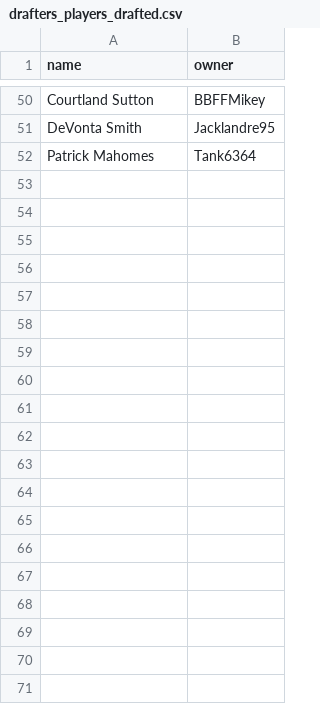
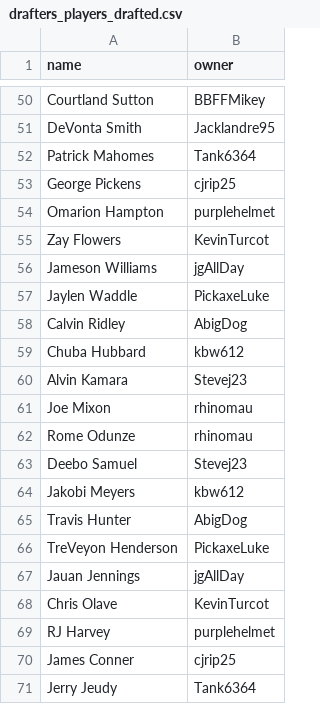
Before and after one commit to kbw612/Fantasy, a CSV file: NFL/2025/drafters_players_drafted.csv, drawn as a sheet; only a part is shown, gaps mark what is left out; the diff covers the shown part only; the diff names each change by its address in the sheet, - before the commit and + after, or states it on an @@ line.

Commit message:
Update drafters_players_drafted.csv

```diff
--- a/NFL/2025/drafters_players_drafted.csv
+++ b/NFL/2025/drafters_players_drafted.csv
+row 53: George Pickens | cjrip25
+row 54: Omarion Hampton | purplehelmet
+row 55: Zay Flowers | KevinTurcot
+row 56: Jameson Williams | jgAllDay
+row 57: Jaylen Waddle | PickaxeLuke
+row 58: Calvin Ridley | AbigDog
+row 59: Chuba Hubbard | kbw612
+row 60: Alvin Kamara | Stevej23
+row 61: Joe Mixon | rhinomau
+row 62: Rome Odunze | rhinomau
+row 63: Deebo Samuel | Stevej23
+row 64: Jakobi Meyers | kbw612
+row 65: Travis Hunter | AbigDog
+row 66: TreVeyon Henderson | PickaxeLuke
+row 67: Jauan Jennings | jgAllDay
+row 68: Chris Olave | KevinTurcot
+row 69: RJ Harvey | purplehelmet
+row 70: James Conner | cjrip25
+row 71: Jerry Jeudy | Tank6364
```
Also changed, not shown: 12 added rows elsewhere in this file.
